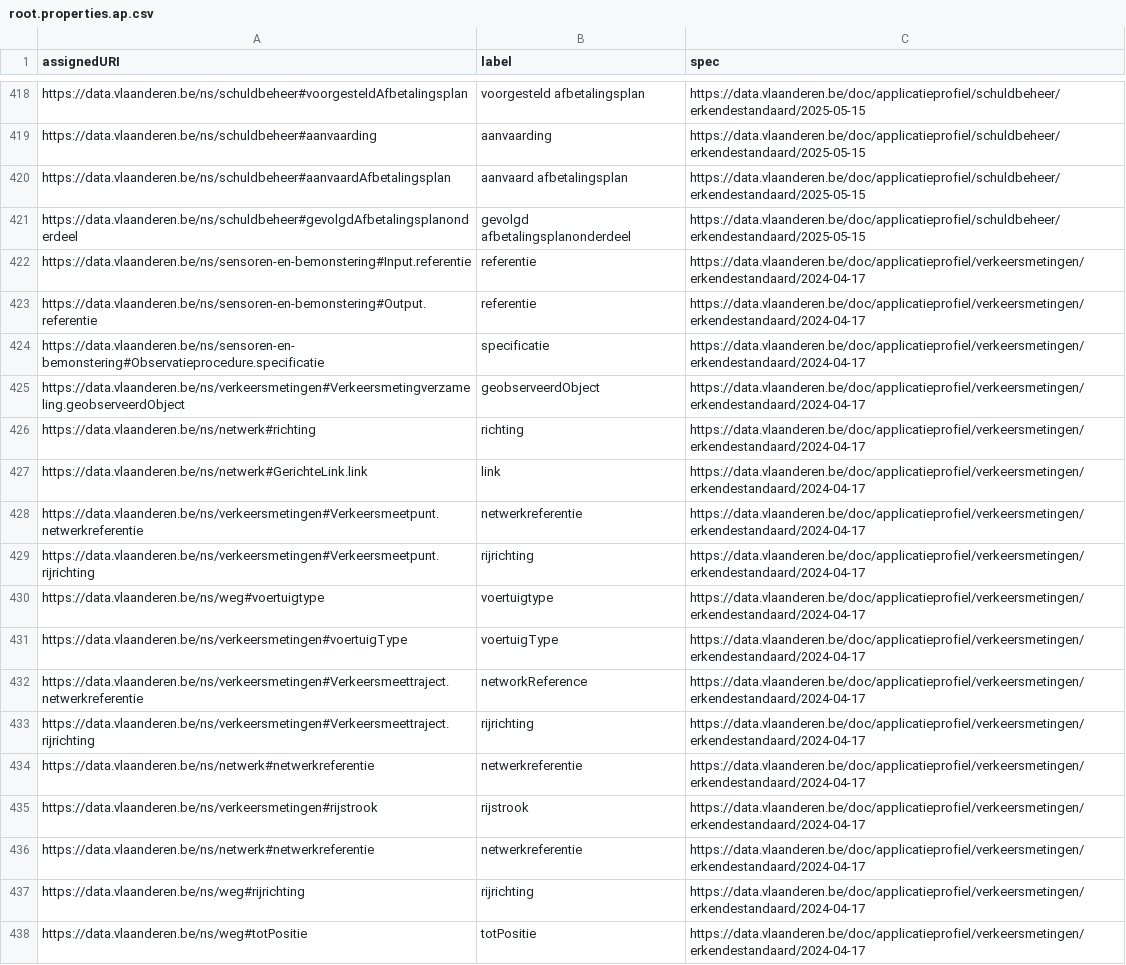
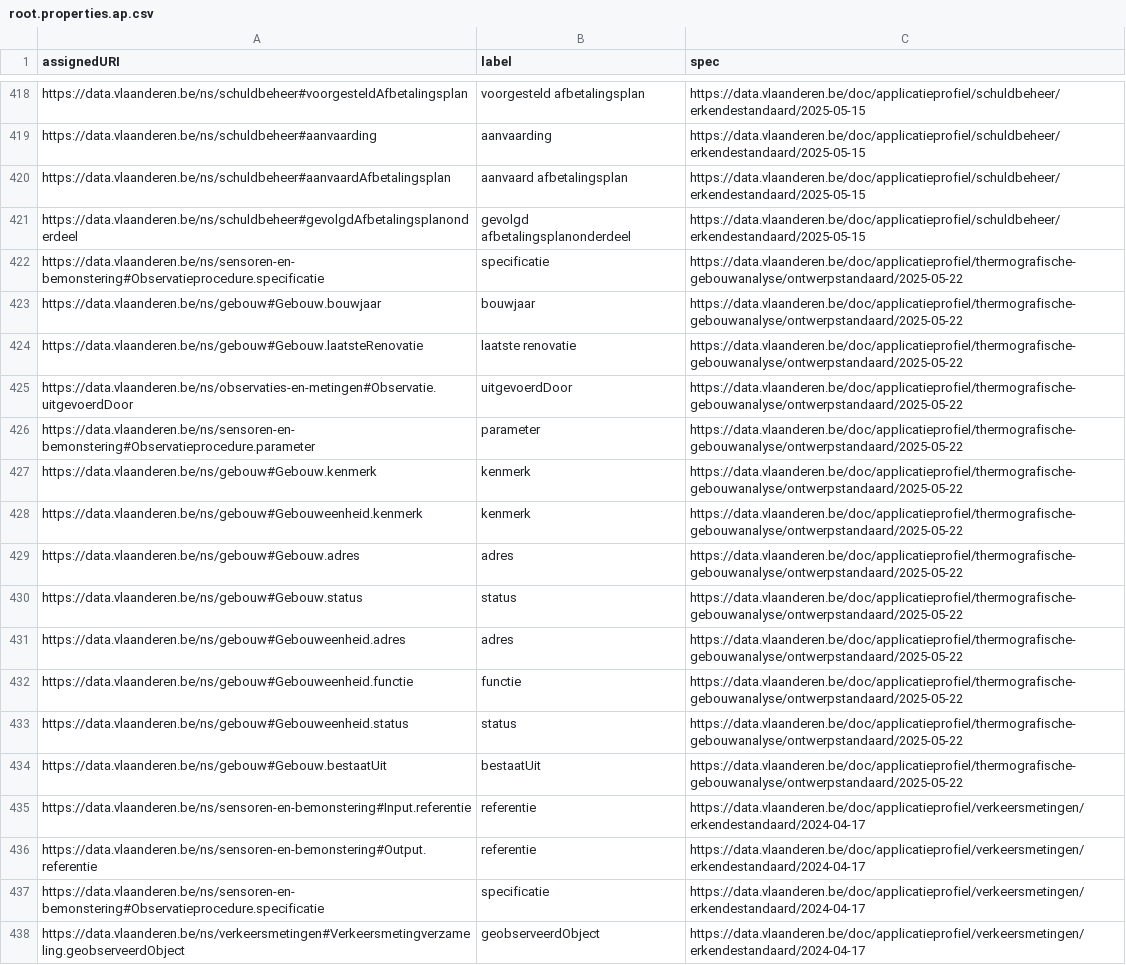
Before and after one commit to Informatievlaanderen/data.vlaanderen.be-statistics, a CSV file: root.properties.ap.csv, drawn as a sheet; only a part is shown, gaps mark what is left out; the shorter side is filled out with more unchanged rows.

```diff
--- a/root.properties.ap.csv
+++ b/root.properties.ap.csv
@@ -421,2 +421,15 @@
 "https://data.vlaanderen.be/ns/schuldbeheer#gevolgdAfbetalingsplanonderdeel","gevolgd afbetalingsplanonderdeel","https://data.vlaanderen.be/doc/applicatieprofiel/schuldbeheer/erkendestandaard/2025-05-15"
+"https://data.vlaanderen.be/ns/sensoren-en-bemonstering#Observatieprocedure.specificatie","specificatie","https://data.vlaanderen.be/doc/applicatieprofiel/thermografische-gebouwanalyse/ontwerpstandaard/2025-05-22"
+"https://data.vlaanderen.be/ns/gebouw#Gebouw.bouwjaar","bouwjaar","https://data.vlaanderen.be/doc/applicatieprofiel/thermografische-gebouwanalyse/ontwerpstandaard/2025-05-22"
+"https://data.vlaanderen.be/ns/gebouw#Gebouw.laatsteRenovatie","laatste renovatie","https://data.vlaanderen.be/doc/applicatieprofiel/thermografische-gebouwanalyse/ontwerpstandaard/2025-05-22"
+"https://data.vlaanderen.be/ns/observaties-en-metingen#Observatie.uitgevoerdDoor","uitgevoerdDoor","https://data.vlaanderen.be/doc/applicatieprofiel/thermografische-gebouwanalyse/ontwerpstandaard/2025-05-22"
+"https://data.vlaanderen.be/ns/sensoren-en-bemonstering#Observatieprocedure.parameter","parameter","https://data.vlaanderen.be/doc/applicatieprofiel/thermografische-gebouwanalyse/ontwerpstandaard/2025-05-22"
+"https://data.vlaanderen.be/ns/gebouw#Gebouw.kenmerk","kenmerk","https://data.vlaanderen.be/doc/applicatieprofiel/thermografische-gebouwanalyse/ontwerpstandaard/2025-05-22"
+"https://data.vlaanderen.be/ns/gebouw#Gebouweenheid.kenmerk","kenmerk","https://data.vlaanderen.be/doc/applicatieprofiel/thermografische-gebouwanalyse/ontwerpstandaard/2025-05-22"
+"https://data.vlaanderen.be/ns/gebouw#Gebouw.adres","adres","https://data.vlaanderen.be/doc/applicatieprofiel/thermografische-gebouwanalyse/ontwerpstandaard/2025-05-22"
+"https://data.vlaanderen.be/ns/gebouw#Gebouw.status","status","https://data.vlaanderen.be/doc/applicatieprofiel/thermografische-gebouwanalyse/ontwerpstandaard/2025-05-22"
+"https://data.vlaanderen.be/ns/gebouw#Gebouweenheid.adres","adres","https://data.vlaanderen.be/doc/applicatieprofiel/thermografische-gebouwanalyse/ontwerpstandaard/2025-05-22"
+"https://data.vlaanderen.be/ns/gebouw#Gebouweenheid.functie","functie","https://data.vlaanderen.be/doc/applicatieprofiel/thermografische-gebouwanalyse/ontwerpstandaard/2025-05-22"
+"https://data.vlaanderen.be/ns/gebouw#Gebouweenheid.status","status","https://data.vlaanderen.be/doc/applicatieprofiel/thermografische-gebouwanalyse/ontwerpstandaard/2025-05-22"
+"https://data.vlaanderen.be/ns/gebouw#Gebouw.bestaatUit","bestaatUit","https://data.vlaanderen.be/doc/applicatieprofiel/thermografische-gebouwanalyse/ontwerpstandaard/2025-05-22"
 "https://data.vlaanderen.be/ns/sensoren-en-bemonstering#Input.referentie","referentie","https://data.vlaanderen.be/doc/applicatieprofiel/verkeersmetingen/erkendestandaard/2024-04-17"
```
Also changed, not shown: root.properties.voc.csv, 39 other files.
